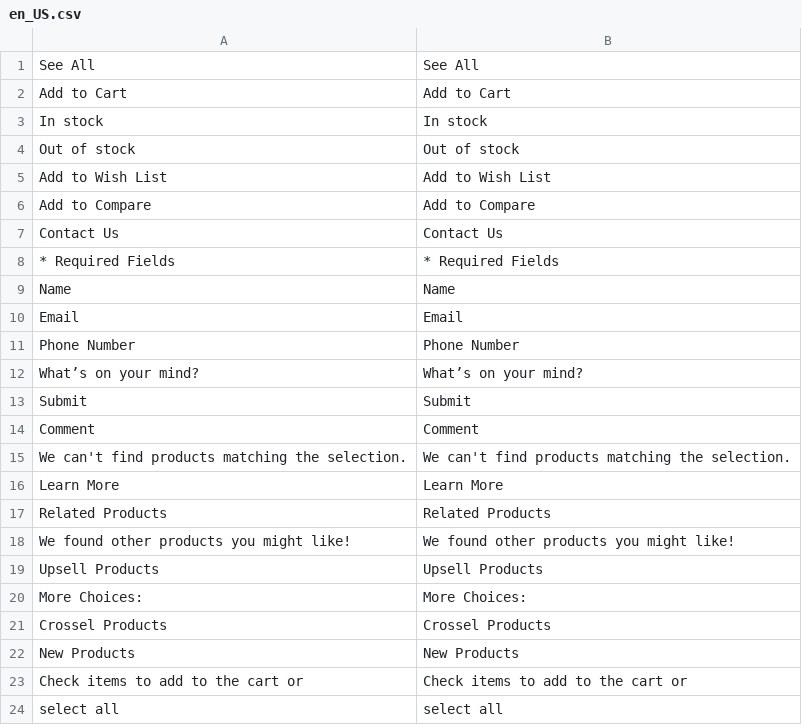
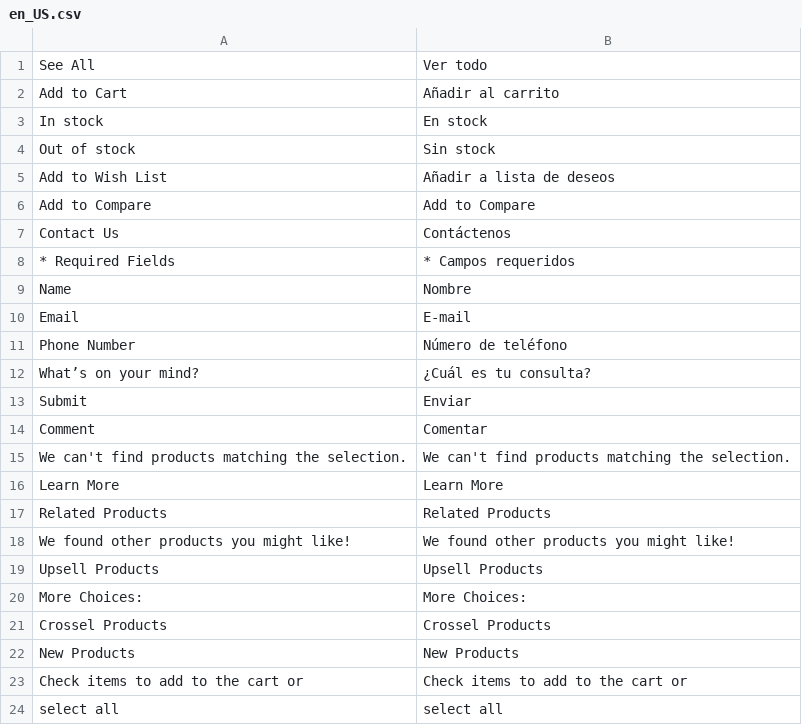
Before and after one commit to jhordyabonia/sumed, a CSV file: app/design/frontend/Pearl/weltpixel/i18n/en_US.csv, drawn as a sheet.

Commit message:
traducciones varias

```diff
--- a/app/design/frontend/Pearl/weltpixel/i18n/en_US.csv
+++ b/app/design/frontend/Pearl/weltpixel/i18n/en_US.csv
@@ -1,15 +1,15 @@
-"See All","See All"
-"Add to Cart","Add to Cart"
-"In stock","In stock"
-"Out of stock","Out of stock"
-"Add to Wish List","Add to Wish List"
+"See All","Ver todo"
+"Add to Cart","Añadir al carrito"
+"In stock","En stock"
+"Out of stock","Sin stock"
+"Add to Wish List","Añadir a lista de deseos"
 "Add to Compare","Add to Compare"
-"Contact Us","Contact Us"
-"* Required Fields","* Required Fields"
-Name,Name
-Email,Email
-"Phone Number","Phone Number"
-"What’s on your mind?","What’s on your mind?"
-Submit,Submit
-Comment,Comment
+"Contact Us","Contáctenos"
+"* Required Fields","* Campos requeridos"
+"Name","Nombre"
+"Email","E-mail"
+"Phone Number","Número de teléfono"
+"What’s on your mind?","¿Cuál es tu consulta?"
+"Submit","Enviar"
+"Comment","Comentar"
 "We can't find products matching the selection.","We can't find products matching the selection."
```
